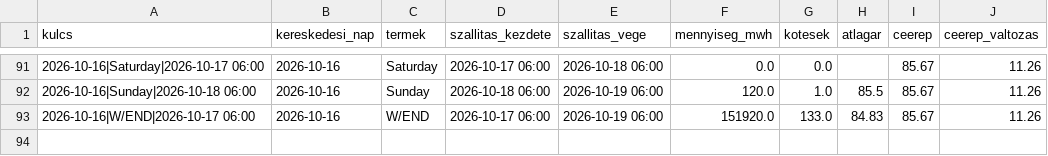
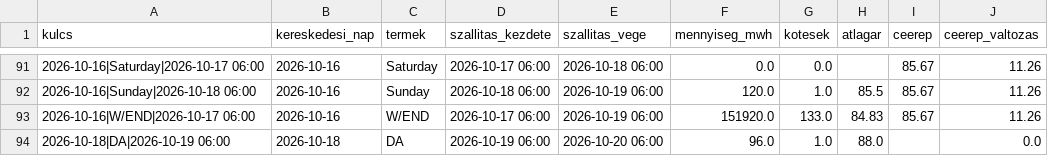
Before and after one commit to lostenergy/energiaar-figyelo, a CSV file: data/gaz_masnapi.csv, drawn as a sheet; only a part is shown, gaps mark what is left out; the diff names each change by its address in the sheet, - before the commit and + after, or states it on an @@ line.

Commit message:
Adatfrissítés 2026-10-19 10:25

```diff
--- a/data/gaz_masnapi.csv
+++ b/data/gaz_masnapi.csv
+row 94: 2026-10-18|DA|2026-10-19 06:00 | 2026-10-18 | DA | 2026-10-19 06:00 | 2026-10-20 06:00 | 96.0 | 1.0 | 88.0 |  | 0.0
```
